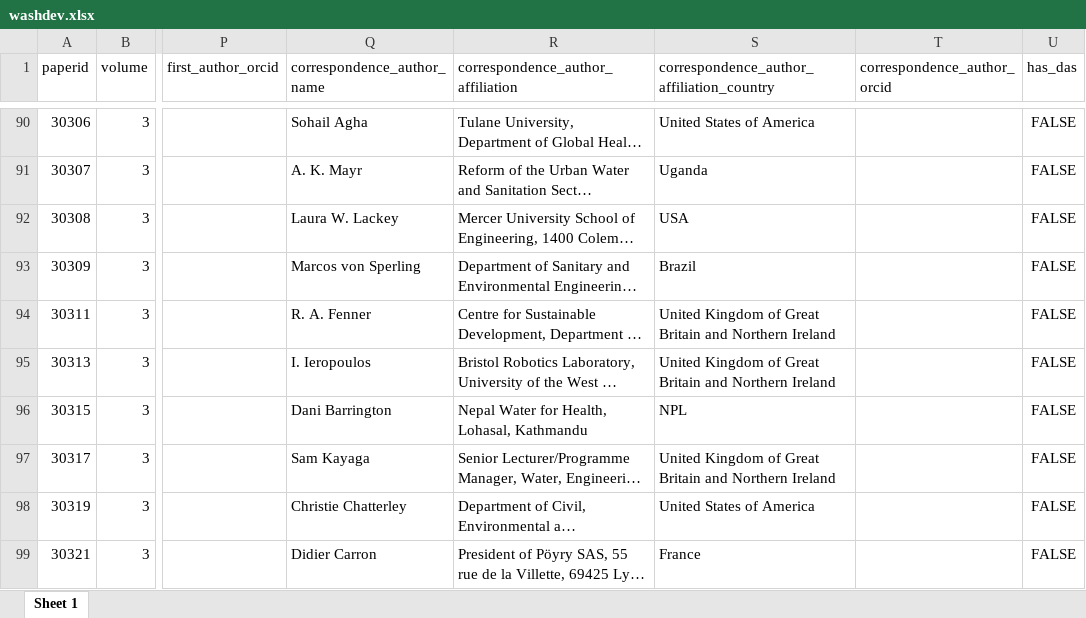
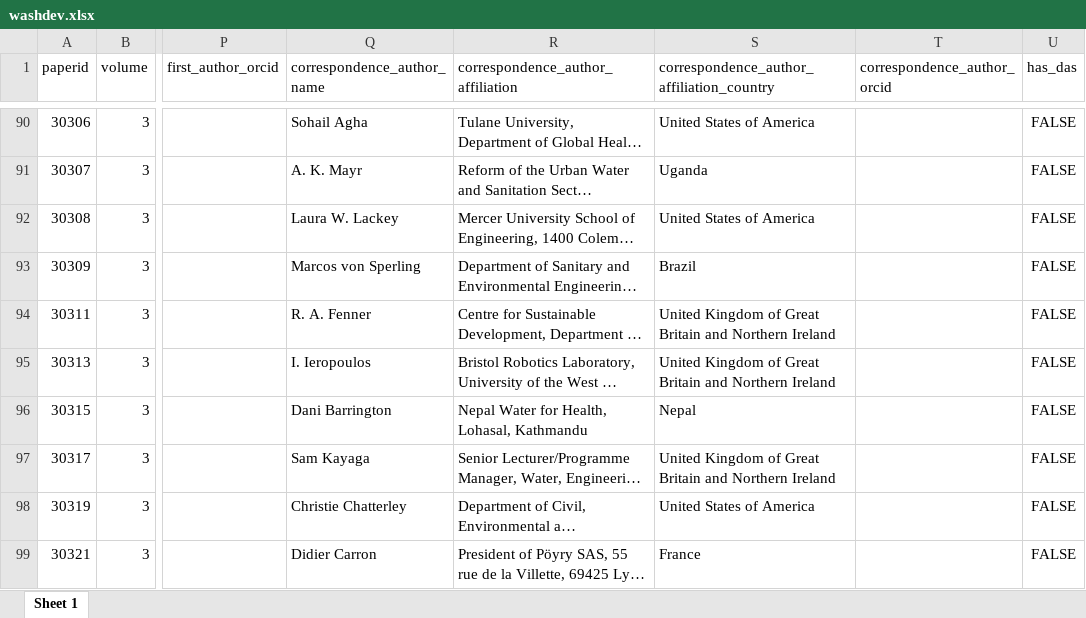
Before and after one commit to openwashdata/washopenresearch, an Excel workbook: inst/extdata/washdev.xlsx, sheet Sheet 1, drawn as a sheet; only a part is shown, gaps mark what is left out; long unchanged cells end in …; values as stored, in another font and other column widths than the file's, no borders; the diff covers the shown part only; the diff names each change by its address in the sheet, - before the commit and + after, or states it on an @@ line.

```diff
--- a/inst/extdata/washdev.xlsx (sheet Sheet 1)
+++ b/inst/extdata/washdev.xlsx (sheet Sheet 1)
-S92: USA
+S92: United States of America
-S96: NPL
+S96: Nepal
```
Also changed, not shown: 31 edited cells elsewhere in this sheet, 6 other files.
